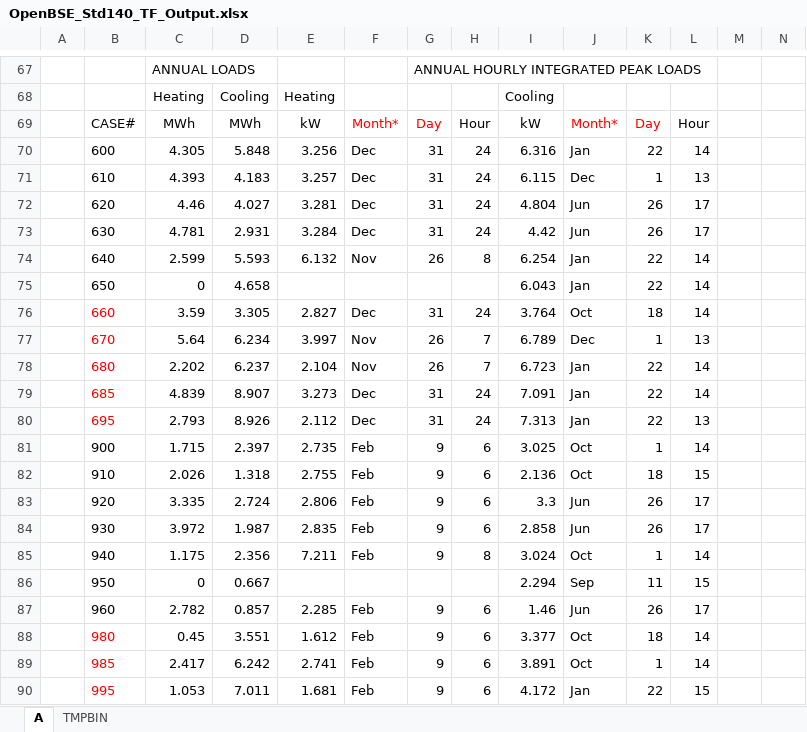
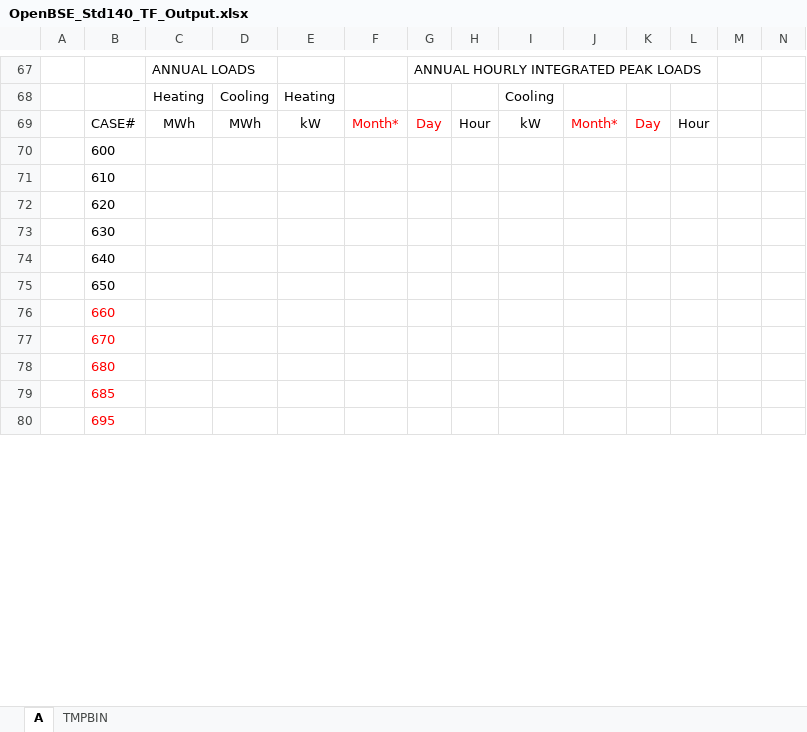
Before and after one commit to bbrannon4/OpenBSE, an Excel workbook: 140_tests/results/OpenBSE_Std140_TF_Output.xlsx, sheet A, drawn as a sheet; only a part is shown, gaps mark what is left out; values as stored, in another font and other column widths than the file's, no borders; removed rows and columns are numbered as before the commit, all else as after; rows hold the shown columns only; the diff covers the shown part only; the diff names each change by its address in the sheet, - before the commit and + after, or states it on an @@ line.

```diff
--- a/140_tests/results/OpenBSE_Std140_TF_Output.xlsx (sheet A)
+++ b/140_tests/results/OpenBSE_Std140_TF_Output.xlsx (sheet A)
-row 70:  | 600 | 4.305 | 5.848 | 3.256 | Dec | 31 | 24 | 6.316 | Jan | 22 | 14
-row 71:  | 610 | 4.393 | 4.183 | 3.257 | Dec | 31 | 24 | 6.115 | Dec | 1 | 13
-row 72:  | 620 | 4.46 | 4.027 | 3.281 | Dec | 31 | 24 | 4.804 | Jun | 26 | 17
-row 73:  | 630 | 4.781 | 2.931 | 3.284 | Dec | 31 | 24 | 4.42 | Jun | 26 | 17
-row 74:  | 640 | 2.599 | 5.593 | 6.132 | Nov | 26 | 8 | 6.254 | Jan | 22 | 14
-row 75:  | 650 | 0 | 4.658 |  |  |  |  | 6.043 | Jan | 22 | 14
-row 76:  | 660 | 3.59 | 3.305 | 2.827 | Dec | 31 | 24 | 3.764 | Oct | 18 | 14
-row 77:  | 670 | 5.64 | 6.234 | 3.997 | Nov | 26 | 7 | 6.789 | Dec | 1 | 13
-row 78:  | 680 | 2.202 | 6.237 | 2.104 | Nov | 26 | 7 | 6.723 | Jan | 22 | 14
-row 79:  | 685 | 4.839 | 8.907 | 3.273 | Dec | 31 | 24 | 7.091 | Jan | 22 | 14
-row 80:  | 695 | 2.793 | 8.926 | 2.112 | Dec | 31 | 24 | 7.313 | Jan | 22 | 13
-row 81:  | 900 | 1.715 | 2.397 | 2.735 | Feb | 9 | 6 | 3.025 | Oct | 1 | 14
-row 82:  | 910 | 2.026 | 1.318 | 2.755 | Feb | 9 | 6 | 2.136 | Oct | 18 | 15
-row 83:  | 920 | 3.335 | 2.724 | 2.806 | Feb | 9 | 6 | 3.3 | Jun | 26 | 17
-row 84:  | 930 | 3.972 | 1.987 | 2.835 | Feb | 9 | 6 | 2.858 | Jun | 26 | 17
-row 85:  | 940 | 1.175 | 2.356 | 7.211 | Feb | 9 | 8 | 3.024 | Oct | 1 | 14
-row 86:  | 950 | 0 | 0.667 |  |  |  |  | 2.294 | Sep | 11 | 15
-row 87:  | 960 | 2.782 | 0.857 | 2.285 | Feb | 9 | 6 | 1.46 | Jun | 26 | 17
-row 88:  | 980 | 0.45 | 3.551 | 1.612 | Feb | 9 | 6 | 3.377 | Oct | 18 | 14
-row 89:  | 985 | 2.417 | 6.242 | 2.741 | Feb | 9 | 6 | 3.891 | Oct | 1 | 14
-row 90:  | 995 | 1.053 | 7.011 | 1.681 | Feb | 9 | 6 | 4.172 | Jan | 22 | 15
+row 70:  | 600
+row 71:  | 610
+row 72:  | 620
+row 73:  | 630
+row 74:  | 640
+row 75:  | 650
+row 76:  | 660
+row 77:  | 670
+row 78:  | 680
+row 79:  | 685
+row 80:  | 695
```
Also changed, not shown: 29 added rows, 19 removed rows and 2 edited cells elsewhere in this sheet, sheet TMPBIN, 140_tests/results/OpenBSE_Std140_AE_Output.xlsx, 10 other files.
